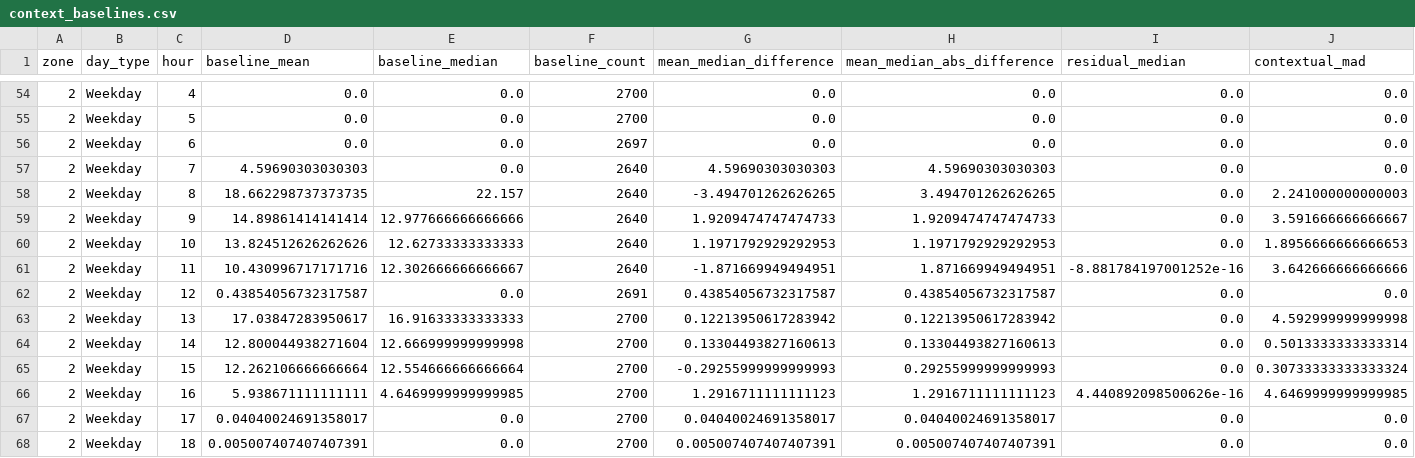
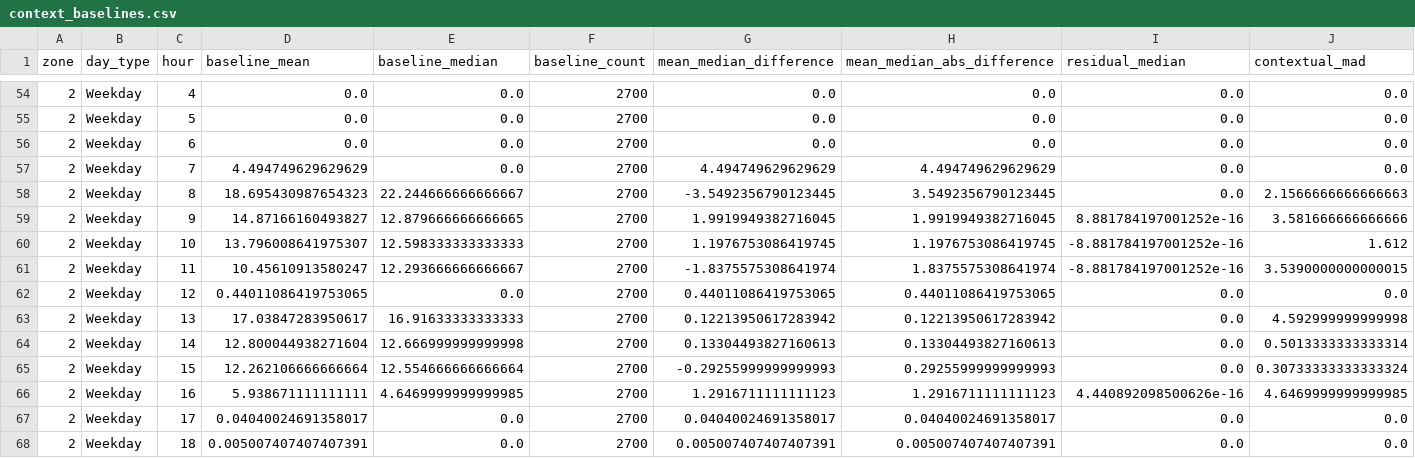
Before and after one commit to Lee-yongli/Artificial-Intelligence-for-Smart-Building-Log-Analysis, a CSV file: Artificial Intelligence for Smart-Building Log Analysis/outputs/floor6_zone1245_2018_jul01_sep01_baseline_mad/context_baselines.csv, drawn as a sheet; only a part is shown, gaps mark what is left out; the diff covers the shown part only; the diff names each change by its address in the sheet, - before the commit and + after, or states it on an @@ line.

```diff
--- a/Artificial Intelligence for Smart-Building Log Analysis/outputs/floor6_zone1245_2018_jul01_sep01_baseline_mad/context_baselines.csv
+++ b/Artificial Intelligence for Smart-Building Log Analysis/outputs/floor6_zone1245_2018_jul01_sep01_baseline_mad/context_baselines.csv
-F56 (baseline_count): 2697
+F56 (baseline_count): 2700
-D57 (baseline_mean): 4.59690303030303
+D57 (baseline_mean): 4.494749629629629
-F57:F61 (baseline_count): 2640
+F57:F61 (baseline_count): 2700
-G57 (mean_median_difference): 4.59690303030303
+G57 (mean_median_difference): 4.494749629629629
-H57 (mean_median_abs_difference): 4.59690303030303
+H57 (mean_median_abs_difference): 4.494749629629629
-D58 (baseline_mean): 18.662298737373735
+D58 (baseline_mean): 18.695430987654323
-E58 (baseline_median): 22.157
+E58 (baseline_median): 22.244666666666667
-G58 (mean_median_difference): -3.494701262626265
+G58 (mean_median_difference): -3.5492356790123445
-H58 (mean_median_abs_difference): 3.494701262626265
+H58 (mean_median_abs_difference): 3.5492356790123445
-J58 (contextual_mad): 2.241000000000003
+J58 (contextual_mad): 2.1566666666666663
-D59 (baseline_mean): 14.89861414141414
+D59 (baseline_mean): 14.87166160493827
-E59 (baseline_median): 12.977666666666666
+E59 (baseline_median): 12.879666666666665
-G59 (mean_median_difference): 1.9209474747474733
+G59 (mean_median_difference): 1.9919949382716045
-H59 (mean_median_abs_difference): 1.9209474747474733
+H59 (mean_median_abs_difference): 1.9919949382716045
-I59 (residual_median): 0.0
+I59 (residual_median): 8.881784197001252e-16
-J59 (contextual_mad): 3.591666666666667
+J59 (contextual_mad): 3.581666666666666
-D60 (baseline_mean): 13.824512626262626
+D60 (baseline_mean): 13.796008641975307
-E60 (baseline_median): 12.62733333333333
+E60 (baseline_median): 12.598333333333333
-G60 (mean_median_difference): 1.1971792929292953
+G60 (mean_median_difference): 1.1976753086419745
-H60 (mean_median_abs_difference): 1.1971792929292953
+H60 (mean_median_abs_difference): 1.1976753086419745
-I60 (residual_median): 0.0
+I60 (residual_median): -8.881784197001252e-16
-J60 (contextual_mad): 1.8956666666666653
+J60 (contextual_mad): 1.612
-D61 (baseline_mean): 10.430996717171716
+D61 (baseline_mean): 10.45610913580247
-E61 (baseline_median): 12.302666666666667
+E61 (baseline_median): 12.293666666666667
-G61 (mean_median_difference): -1.871669949494951
+G61 (mean_median_difference): -1.8375575308641974
-H61 (mean_median_abs_difference): 1.871669949494951
+H61 (mean_median_abs_difference): 1.8375575308641974
-J61 (contextual_mad): 3.642666666666666
+J61 (contextual_mad): 3.5390000000000015
-D62 (baseline_mean): 0.43854056732317587
+D62 (baseline_mean): 0.44011086419753065
-F62 (baseline_count): 2691
+F62 (baseline_count): 2700
-G62 (mean_median_difference): 0.43854056732317587
+G62 (mean_median_difference): 0.44011086419753065
-H62 (mean_median_abs_difference): 0.43854056732317587
+H62 (mean_median_abs_difference): 0.44011086419753065
```
Also changed, not shown: 103 edited cells elsewhere in this file, Artificial Intelligence for Smart-Building Log Analysis/outputs/floor6_zone1245_2018_jul01_sep01_baseline_mad/anomaly_run_summary.csv, Artificial Intelligence for Smart-Building Log Analysis/outputs/floor6_zone1245_2018_jul01_sep01_baseline_mad/manual_spot_checks.csv, 44 other files.
